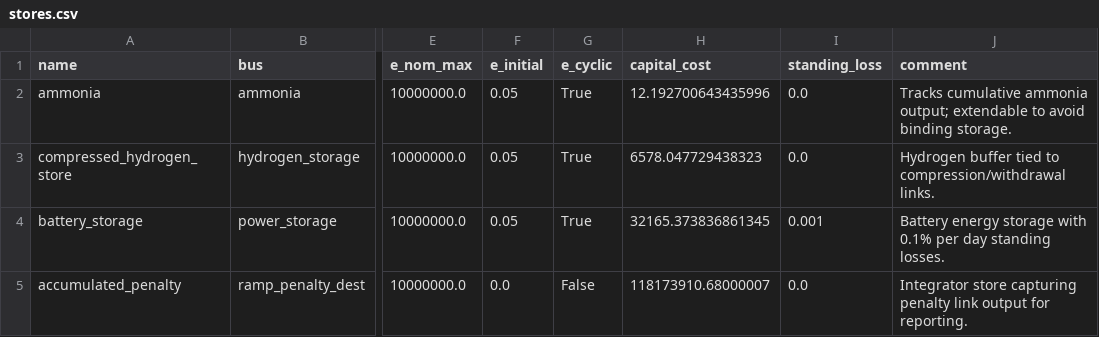
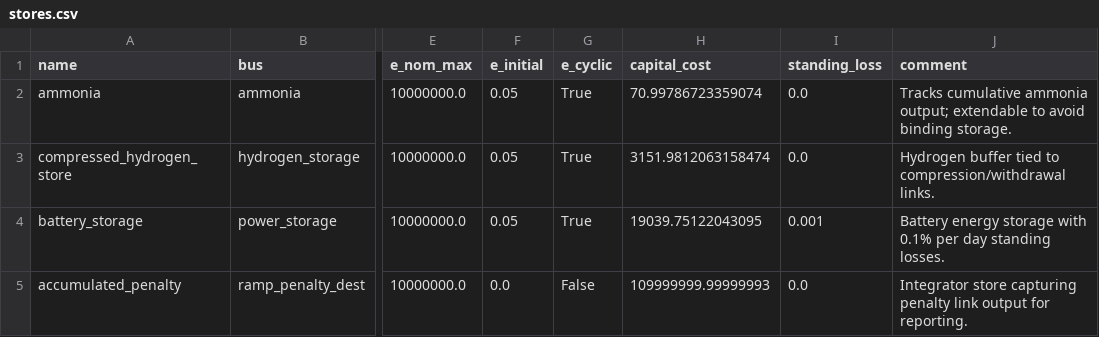
Before and after one commit to cpalazzi/green-lory, a CSV file: basic_ammonia_plant/stores.csv, drawn as a sheet; only a part is shown, gaps mark what is left out; the diff names each change by its address in the sheet, - before the commit and + after, or states it on an @@ line.

```diff
--- a/basic_ammonia_plant/stores.csv
+++ b/basic_ammonia_plant/stores.csv
-H2 (capital_cost): 12.192700643435996
+H2 (capital_cost): 70.99786723359074
-H3 (capital_cost): 6578.047729438323
+H3 (capital_cost): 3151.9812063158474
-H4 (capital_cost): 32165.373836861345
+H4 (capital_cost): 19039.75122043095
-H5 (capital_cost): 118173910.68000007
+H5 (capital_cost): 109999999.99999993
```
Also changed, not shown: basic_ammonia_plant/generators.csv, basic_ammonia_plant/links.csv, 14 other files.
